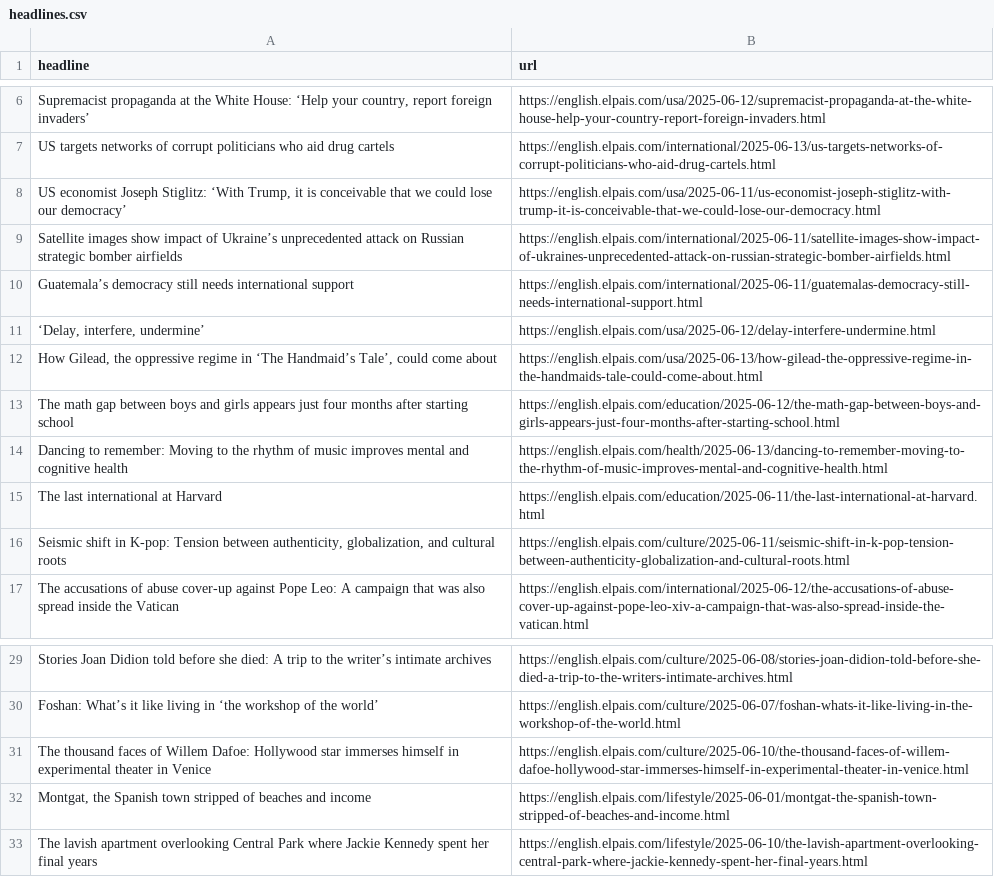
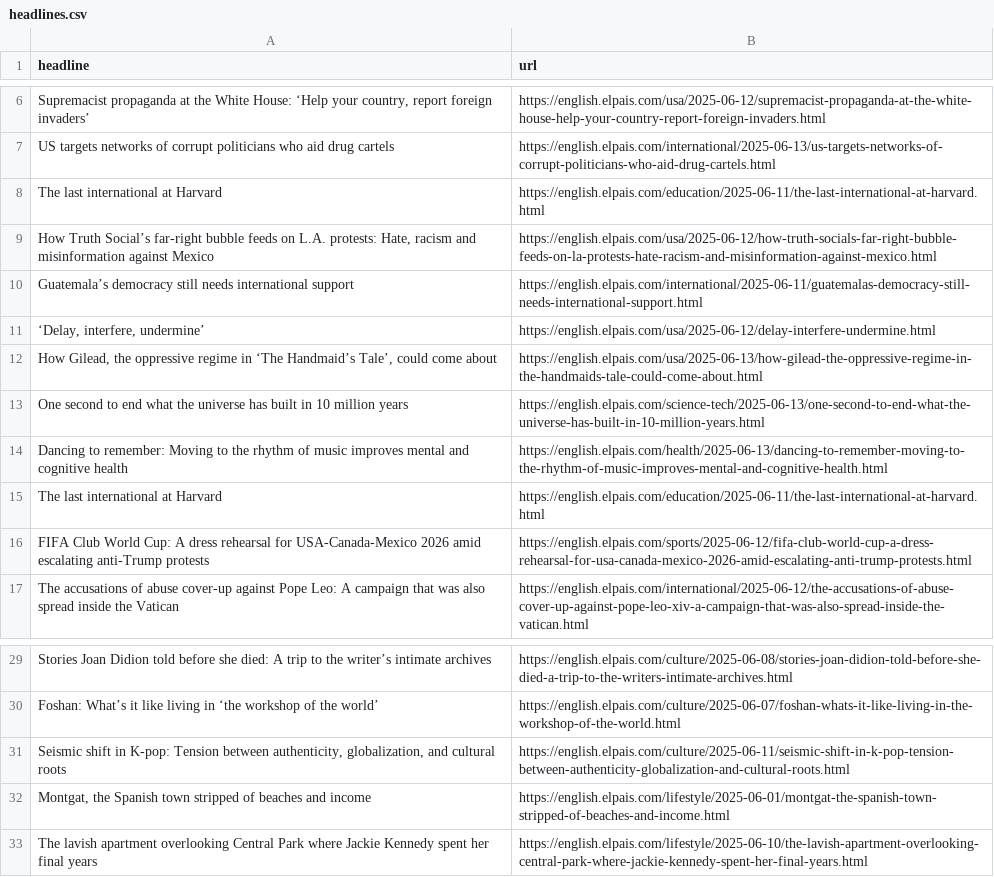
Before and after one commit to anaemepe/autoscrapper-elpais, a CSV file: headlines.csv, drawn as a sheet; only a part is shown, gaps mark what is left out; removed rows and columns are numbered as before the commit, all else as after; the diff names each change by its address in the sheet, - before the commit and + after, or states it on an @@ line.

```diff
--- a/headlines.csv
+++ b/headlines.csv
-row 8: US economist Joseph Stiglitz: ‘With Trump, it is conceivable that we could lose our democracy’ | https://english.elpais.com/usa/2025-06-11/us-economist-joseph-stiglitz-with-trump-it-is-conceivable-that-we-could-lose-our-democracy.html
-row 9: Satellite images show impact of Ukraine’s unprecedented attack on Russian strategic bomber airfields | https://english.elpais.com/international/2025-06-11/satellite-images-show-impact-of-ukraines-unprecedented-attack-on-russian-strategic-bomber-airfields.html
+row 8: The last international at Harvard | https://english.elpais.com/education/2025-06-11/the-last-international-at-harvard.html
+row 9: How Truth Social’s far-right bubble feeds on L.A. protests: Hate, racism and misinformation against Mexico | https://english.elpais.com/usa/2025-06-12/how-truth-socials-far-right-bubble-feeds-on-la-protests-hate-racism-and-misinformation-against-mexico.html
-row 13: The math gap between boys and girls appears just four months after starting school | https://english.elpais.com/education/2025-06-12/the-math-gap-between-boys-and-girls-appears-just-four-months-after-starting-school.html
+row 13: One second to end what the universe has built in 10 million years | https://english.elpais.com/science-tech/2025-06-13/one-second-to-end-what-the-universe-has-built-in-10-million-years.html
+row 16: FIFA Club World Cup: A dress rehearsal for USA-Canada-Mexico 2026 amid escalating anti-Trump protests | https://english.elpais.com/sports/2025-06-12/fifa-club-world-cup-a-dress-rehearsal-for-usa-canada-mexico-2026-amid-escalating-anti-trump-protests.html
-row 31: The thousand faces of Willem Dafoe: Hollywood star immerses himself in experimental theater in Venice | https://english.elpais.com/culture/2025-06-10/the-thousand-faces-of-willem-dafoe-hollywood-star-immerses-himself-in-experimental-theater-in-venice.html
@@ row 16 moved to row 31: Seismic shift in K-pop: Tension between … @@
```
